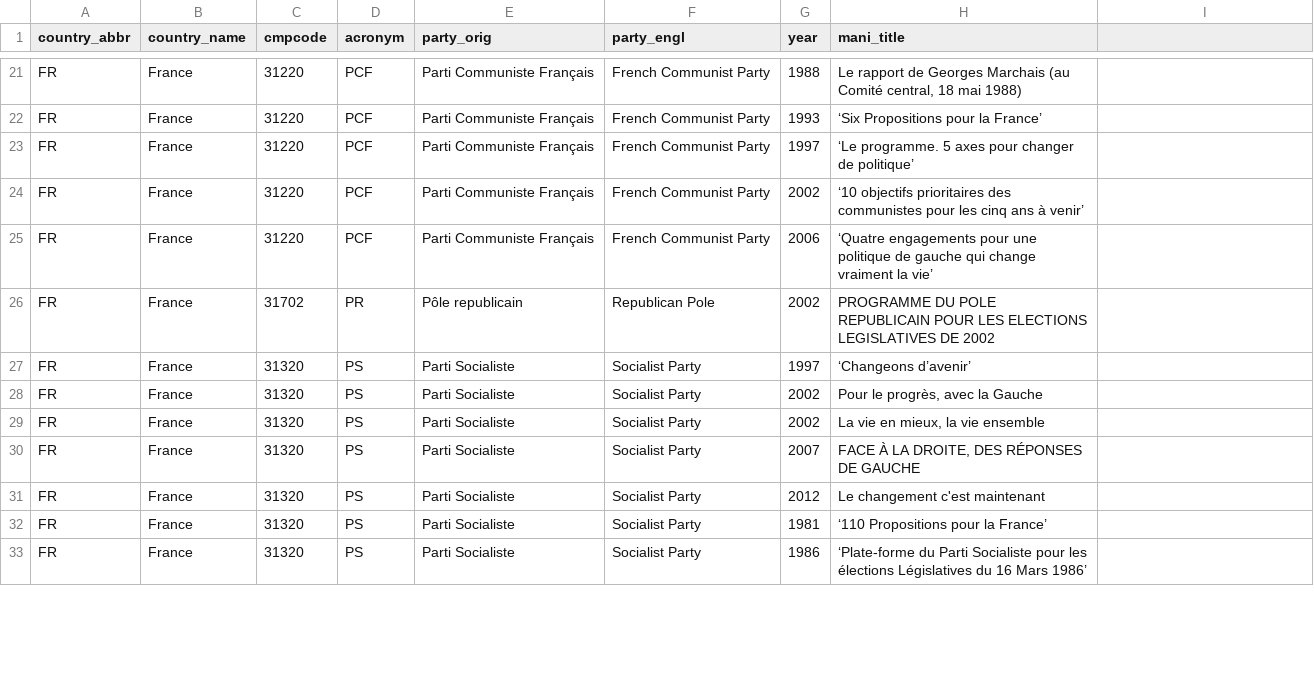
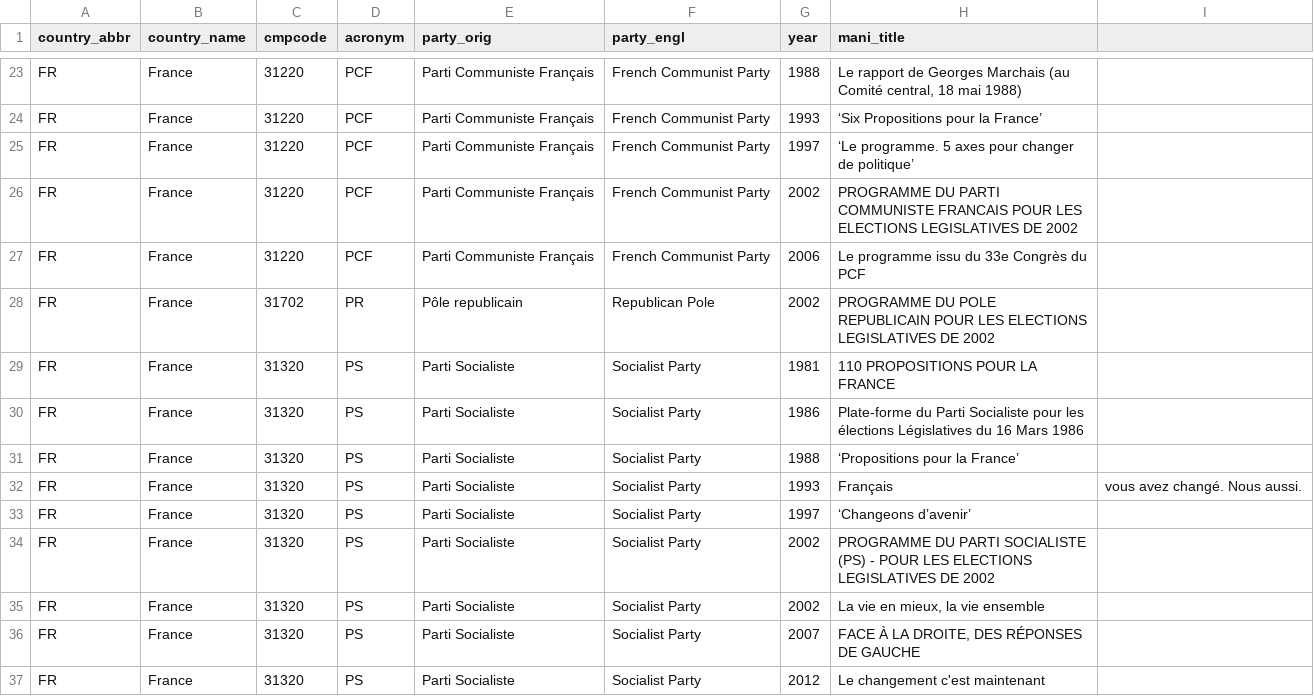
Before and after one commit to julianbernauer/polidoc, a CSV file: nations/france/FR.csv, drawn as a sheet; only a part is shown, gaps mark what is left out; the diff covers the shown part only.

Commit message:
Update FR.csv

```diff
--- a/nations/france/FR.csv
+++ b/nations/france/FR.csv
@@ -23,7 +25,11 @@ FR,France,31220,PCF,Parti Communiste Français,French Communist Party,1993,‘Si
 FR,France,31220,PCF,Parti Communiste Français,French Communist Party,1997,‘Le programme. 5 axes pour changer de  politique’
-FR,France,31220,PCF,Parti Communiste Français,French Communist Party,2002,‘10 objectifs prioritaires des communistes pour les cinq ans à venir’
-FR,France,31220,PCF,Parti Communiste Français,French Communist Party,2006,‘Quatre engagements pour une politique de gauche qui change vraiment la vie’
+FR,France,31220,PCF,Parti Communiste Français,French Communist Party,2002,PROGRAMME DU PARTI COMMUNISTE FRANCAIS POUR LES ELECTIONS LEGISLATIVES DE 2002
+FR,France,31220,PCF,Parti Communiste Français,French Communist Party,2006,Le programme issu du 33e Congrès du PCF
 FR,France,31702,PR,Pôle republicain,Republican Pole,2002,PROGRAMME DU POLE REPUBLICAIN POUR LES ELECTIONS LEGISLATIVES DE 2002
+FR,France,31320,PS,Parti Socialiste,Socialist Party,1981,110 PROPOSITIONS POUR LA FRANCE
+FR,France,31320,PS,Parti Socialiste,Socialist Party,1986,Plate-forme du Parti Socialiste pour les élections Législatives du 16 Mars 1986
+FR,France,31320,PS,Parti Socialiste,Socialist Party,1988,‘Propositions pour la France’
+FR,France,31320,PS,Parti Socialiste,Socialist Party,1993,Français, vous avez changé. Nous aussi.
 FR,France,31320,PS,Parti Socialiste,Socialist Party,1997,‘Changeons d’avenir’
-FR,France,31320,PS,Parti Socialiste,Socialist Party,2002,"Pour le progrès, avec la Gauche"
+FR,France,31320,PS,Parti Socialiste,Socialist Party,2002,"PROGRAMME DU PARTI SOCIALISTE (PS) - POUR LES ELECTIONS LEGISLATIVES DE 2002"
 FR,France,31320,PS,Parti Socialiste,Socialist Party,2002,"La vie en mieux, la vie ensemble"
@@ -31,3 +37 @@ FR,France,31320,PS,Parti Socialiste,Socialist Party,2007,"FACE À LA DROITE, DES
 FR,France,31320,PS,Parti Socialiste,Socialist Party,2012,Le changement c'est maintenant
-FR,France,31320,PS,Parti Socialiste ,Socialist Party,1981,‘110 Propositions pour la France’
-FR,France,31320,PS,Parti Socialiste ,Socialist Party,1986,‘Plate-forme du Parti Socialiste pour les élections Législatives du 16 Mars 1986’
```
Also changed, not shown: 3 added rows, 3 removed rows and 12 edited cells elsewhere in this file.
